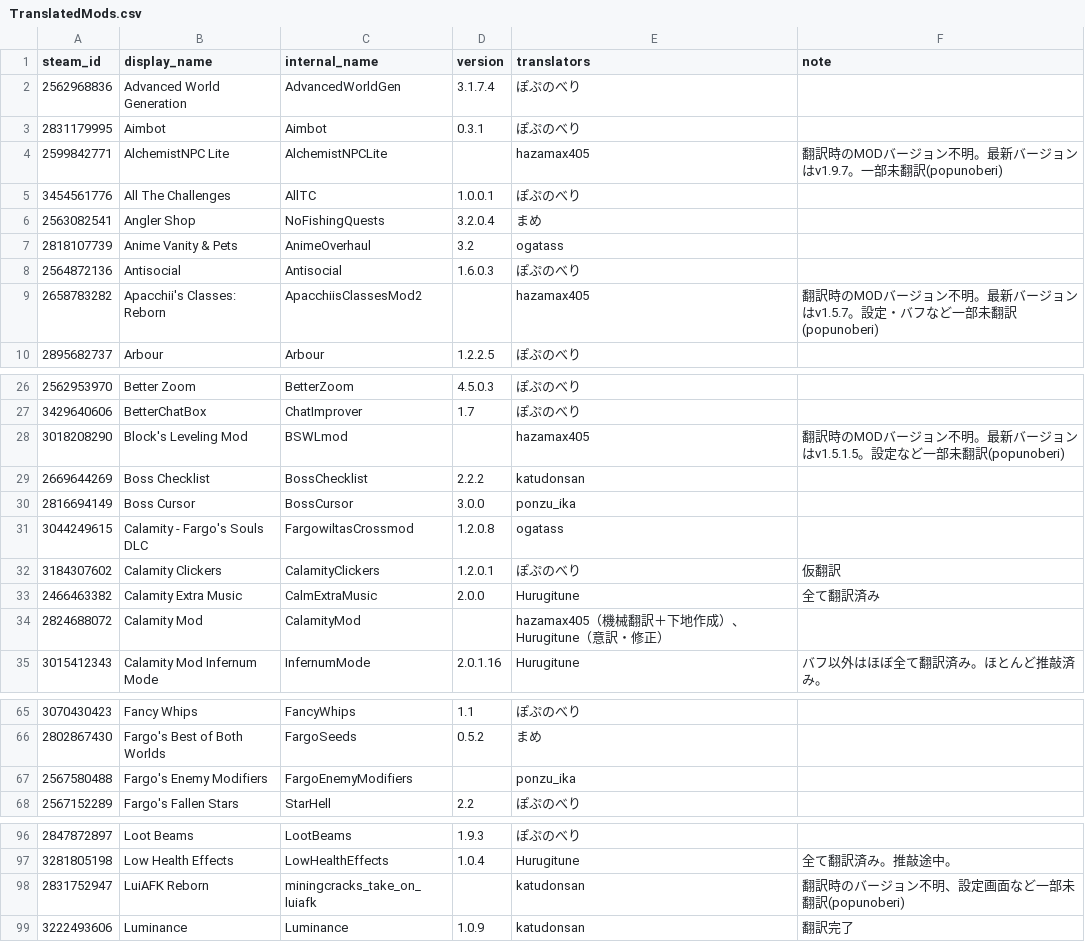
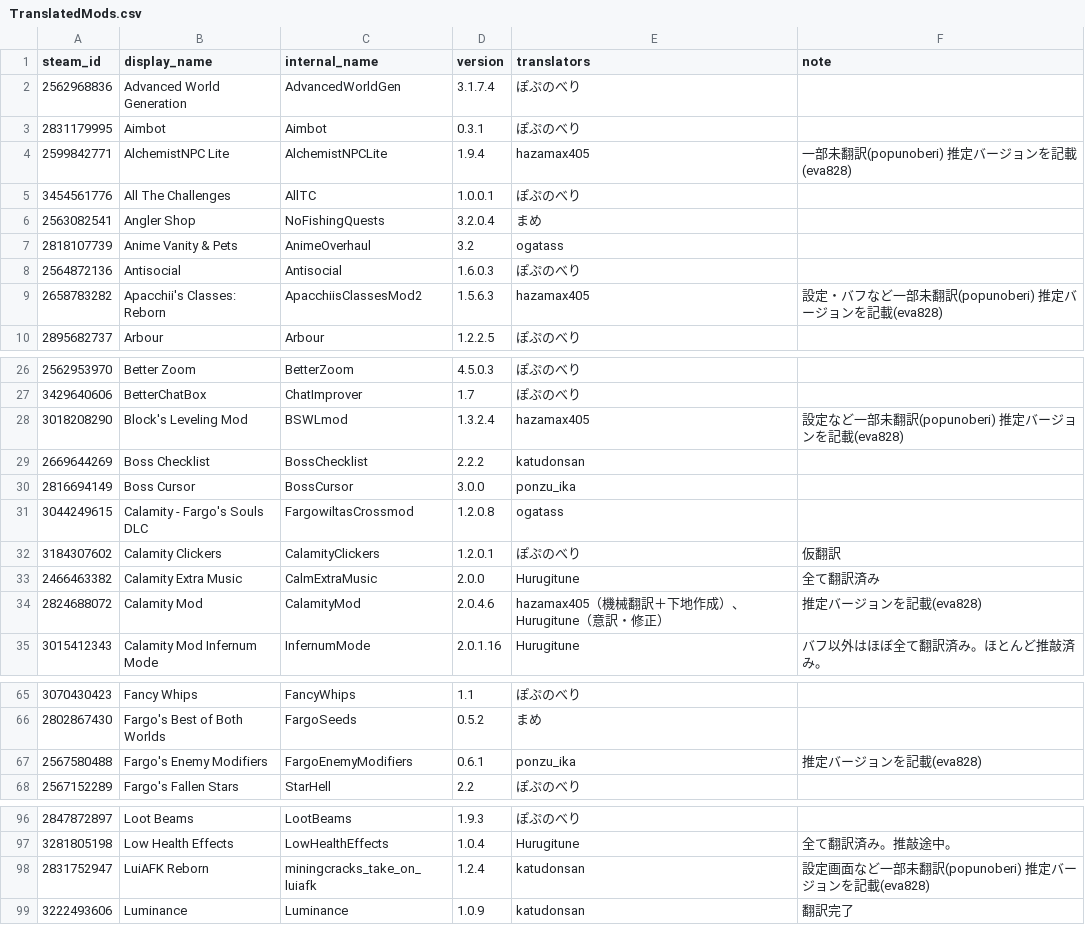
Before and after one commit to eva828/TMLHonyaku, a CSV file: TranslatedMods.csv, drawn as a sheet; only a part is shown, gaps mark what is left out; the diff covers the shown part only.

Commit message:
推定バージョンを記載

```diff
--- a/TranslatedMods.csv
+++ b/TranslatedMods.csv
@@ -3,3 +3,3 @@ steam_id,display_name,internal_name,version,translators,note
 2831179995,Aimbot,Aimbot,0.3.1,ぽぷのべり,
-2599842771,AlchemistNPC Lite,AlchemistNPCLite,,hazamax405,翻訳時のMODバージョン不明。最新バージョンはv1.9.7。一部未翻訳(popunoberi)
+2599842771,AlchemistNPC Lite,AlchemistNPCLite,1.9.4,hazamax405,一部未翻訳(popunoberi) 推定バージョンを記載(eva828)
 3454561776,All The Challenges,AllTC,1.0.0.1,ぽぷのべり,
@@ -8,3 +8,3 @@ steam_id,display_name,internal_name,version,translators,note
 2564872136,Antisocial,Antisocial,1.6.0.3,ぽぷのべり,
-2658783282,Apacchii's Classes: Reborn,ApacchiisClassesMod2,,hazamax405,翻訳時のMODバージョン不明。最新バージョンはv1.5.7。設定・バフなど一部未翻訳(popunoberi)
+2658783282,Apacchii's Classes: Reborn,ApacchiisClassesMod2,1.5.6.3,hazamax405,設定・バフなど一部未翻訳(popunoberi) 推定バージョンを記載(eva828)
 2895682737,Arbour,Arbour,1.2.2.5,ぽぷのべり,
@@ -27,3 +27,3 @@ steam_id,display_name,internal_name,version,translators,note
 3429640606,BetterChatBox,ChatImprover,1.7,ぽぷのべり,
-3018208290,Block's Leveling Mod,BSWLmod,,hazamax405,翻訳時のMODバージョン不明。最新バージョンはv1.5.1.5。設定など一部未翻訳(popunoberi)
+3018208290,Block's Leveling Mod,BSWLmod,1.3.2.4,hazamax405,設定など一部未翻訳(popunoberi) 推定バージョンを記載(eva828)
 2669644269,Boss Checklist,BossChecklist,2.2.2,katudonsan,
@@ -33,3 +33,3 @@ steam_id,display_name,internal_name,version,translators,note
 2466463382,Calamity Extra Music,CalmExtraMusic,2.0.0,Hurugitune,全て翻訳済み
-2824688072,Calamity Mod,CalamityMod,,hazamax405（機械翻訳＋下地作成）、Hurugitune（意訳・修正）,
+2824688072,Calamity Mod,CalamityMod,2.0.4.6,hazamax405（機械翻訳＋下地作成）、Hurugitune（意訳・修正）,推定バージョンを記載(eva828)
 3015412343,Calamity Mod Infernum Mode,InfernumMode,2.0.1.16,Hurugitune,バフ以外はほぼ全て翻訳済み。ほとんど推敲済み。
@@ -66,3 +66,3 @@ steam_id,display_name,internal_name,version,translators,note
 2802867430,Fargo's Best of Both Worlds,FargoSeeds,0.5.2,まめ,
-2567580488,Fargo's Enemy Modifiers,FargoEnemyModifiers,,ponzu_ika,
+2567580488,Fargo's Enemy Modifiers,FargoEnemyModifiers,0.6.1,ponzu_ika,推定バージョンを記載(eva828)
 2567152289,Fargo's Fallen Stars,StarHell,2.2,ぽぷのべり,
@@ -97,3 +97,3 @@ steam_id,display_name,internal_name,version,translators,note
 3281805198,Low Health Effects,LowHealthEffects,1.0.4,Hurugitune,全て翻訳済み。推敲途中。
-2831752947,LuiAFK Reborn,miningcracks_take_on_luiafk,,katudonsan,翻訳時のバージョン不明、設定画面など一部未翻訳(popunoberi)
+2831752947,LuiAFK Reborn,miningcracks_take_on_luiafk,1.2.4,katudonsan,設定画面など一部未翻訳(popunoberi) 推定バージョンを記載(eva828)
 3222493606,Luminance,Luminance,1.0.9,katudonsan,翻訳完了
```
Also changed, not shown: 4 edited cells elsewhere in this file.
